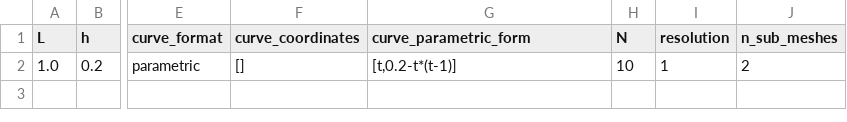
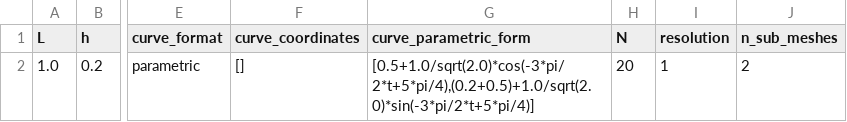
Before and after one commit to Michele-s-team/finite_elements, a CSV file: generate_mesh/2d/square_no_circle/line/mesh_parameters.csv, drawn as a sheet; only a part is shown, gaps mark what is left out; the diff names each change by its address in the sheet, - before the commit and + after, or states it on an @@ line.

Commit message:
It works for a parametric form too

```diff
--- a/generate_mesh/2d/square_no_circle/line/mesh_parameters.csv
+++ b/generate_mesh/2d/square_no_circle/line/mesh_parameters.csv
-G2 (curve_parametric_form): [t,0.2-t*(t-1)]
+G2 (curve_parametric_form): [0.5+1.0/sqrt(2.0)*cos(-3*pi/2*t+5*pi/4),(0.2+0.5)+1.0/sqrt(2.0)*sin(-3*pi/2*t+5*pi/4)]
-H2 (N): 10
+H2 (N): 20
```
